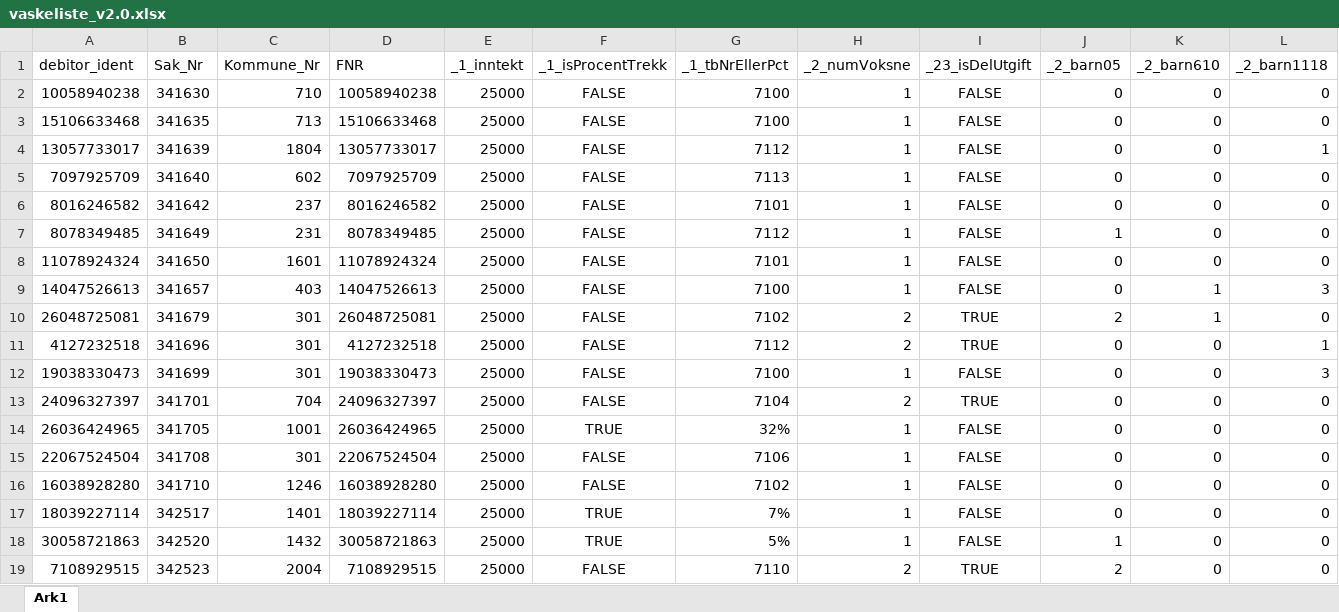
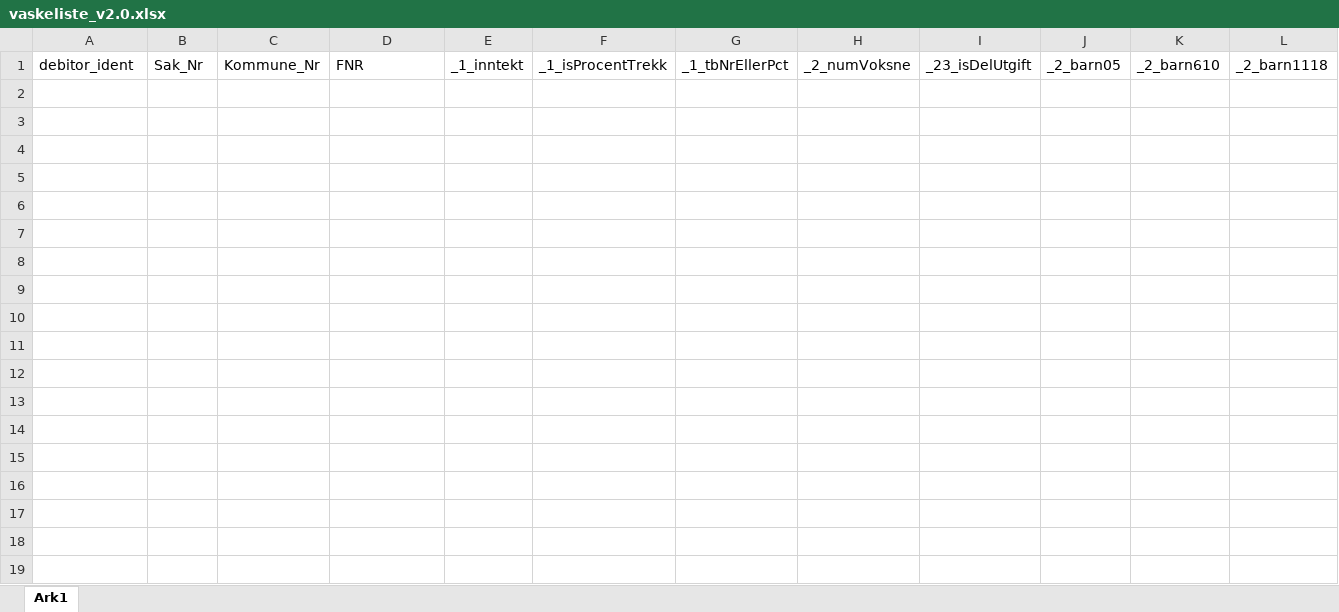
Before and after one commit to magarpr/UIPath-1, an Excel workbook: Vasklister/Excel/vaskeliste_v2.0.xlsx, sheet Ark1, drawn as a sheet; only a part is shown; values as stored, in another font and other column widths than the file's, no borders; rows hold the shown columns only; the diff covers the shown part only; the diff names each change by its address in the sheet, - before the commit and + after, or states it on an @@ line.

```diff
--- a/Vasklister/Excel/vaskeliste_v2.0.xlsx (sheet Ark1)
+++ b/Vasklister/Excel/vaskeliste_v2.0.xlsx (sheet Ark1)
-row 2: 10058940238 | 341630 | 710 | 10058940238 | 25000 | FALSE | 7100 | 1 | FALSE | 0 | 0 | 0
-row 3: 15106633468 | 341635 | 713 | 15106633468 | 25000 | FALSE | 7100 | 1 | FALSE | 0 | 0 | 0
-row 4: 13057733017 | 341639 | 1804 | 13057733017 | 25000 | FALSE | 7112 | 1 | FALSE | 0 | 0 | 1
-row 5: 7097925709 | 341640 | 602 | 7097925709 | 25000 | FALSE | 7113 | 1 | FALSE | 0 | 0 | 0
-row 6: 8016246582 | 341642 | 237 | 8016246582 | 25000 | FALSE | 7101 | 1 | FALSE | 0 | 0 | 0
-row 7: 8078349485 | 341649 | 231 | 8078349485 | 25000 | FALSE | 7112 | 1 | FALSE | 1 | 0 | 0
-row 8: 11078924324 | 341650 | 1601 | 11078924324 | 25000 | FALSE | 7101 | 1 | FALSE | 0 | 0 | 0
-row 9: 14047526613 | 341657 | 403 | 14047526613 | 25000 | FALSE | 7100 | 1 | FALSE | 0 | 1 | 3
-row 10: 26048725081 | 341679 | 301 | 26048725081 | 25000 | FALSE | 7102 | 2 | TRUE | 2 | 1 | 0
-row 11: 4127232518 | 341696 | 301 | 4127232518 | 25000 | FALSE | 7112 | 2 | TRUE | 0 | 0 | 1
-row 12: 19038330473 | 341699 | 301 | 19038330473 | 25000 | FALSE | 7100 | 1 | FALSE | 0 | 0 | 3
-row 13: 24096327397 | 341701 | 704 | 24096327397 | 25000 | FALSE | 7104 | 2 | TRUE | 0 | 0 | 0
-row 14: 26036424965 | 341705 | 1001 | 26036424965 | 25000 | TRUE | 32% | 1 | FALSE | 0 | 0 | 0
-row 15: 22067524504 | 341708 | 301 | 22067524504 | 25000 | FALSE | 7106 | 1 | FALSE | 0 | 0 | 0
-row 16: 16038928280 | 341710 | 1246 | 16038928280 | 25000 | FALSE | 7102 | 1 | FALSE | 0 | 0 | 0
-row 17: 18039227114 | 342517 | 1401 | 18039227114 | 25000 | TRUE | 7% | 1 | FALSE | 0 | 0 | 0
-row 18: 30058721863 | 342520 | 1432 | 30058721863 | 25000 | TRUE | 5% | 1 | FALSE | 1 | 0 | 0
-row 19: 7108929515 | 342523 | 2004 | 7108929515 | 25000 | FALSE | 7110 | 2 | TRUE | 2 | 0 | 0
```
Also changed, not shown: 6 removed rows elsewhere in this sheet, Vasklister/Excel/vaskeliste_Mai2017.xlsx, Vasklister/Excel/vaskeliste_v1.0.xlsx, 10 other files.
